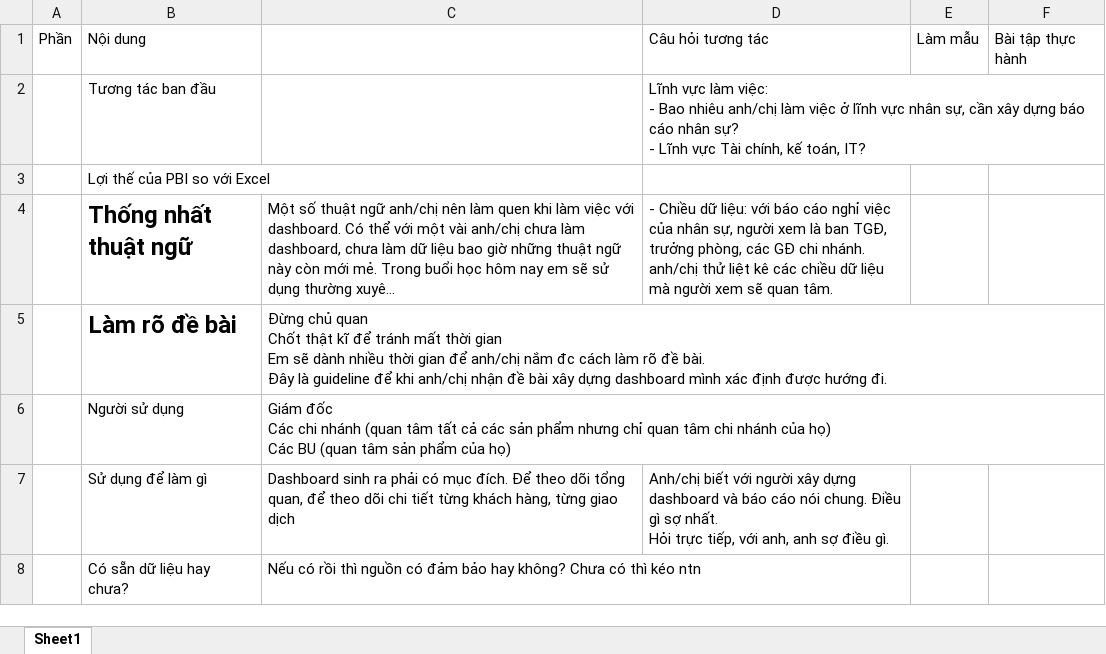
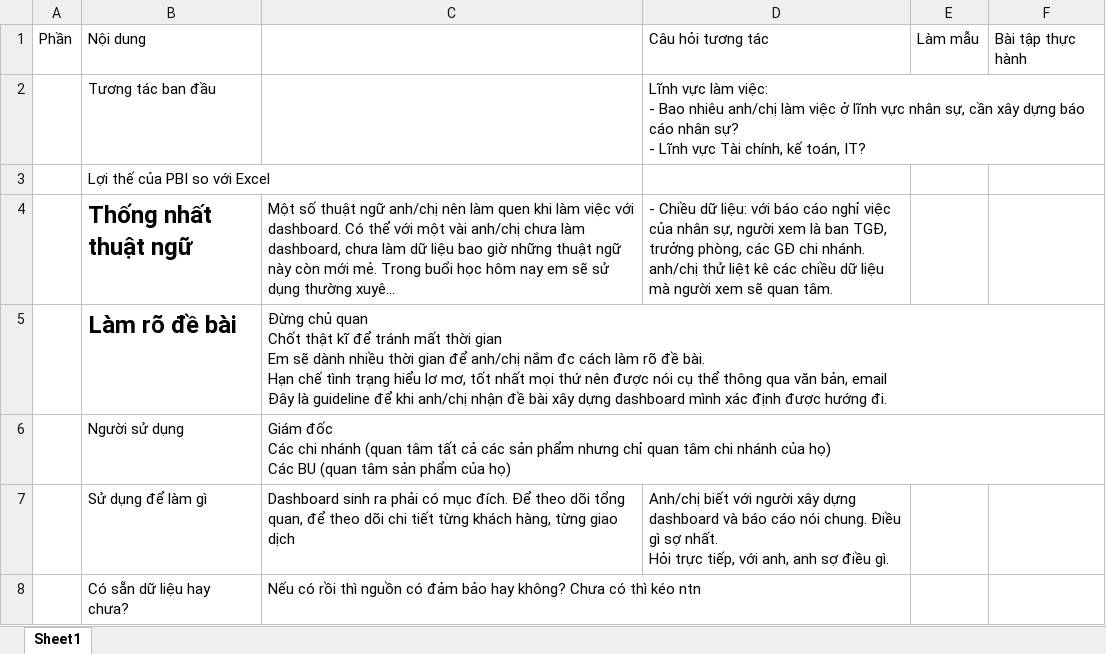
Before and after one commit to rayonjuly/rayopublic, an Excel workbook: 3. PBI Teaching/PBI Teaching.xlsx, sheet Sheet1, drawn as a sheet; only a part is shown; long unchanged cells end in …; values as stored, in another font and other column widths than the file's, no borders; ↵ is a line break in a cell; the diff names each change by its address in the sheet, - before the commit and + after, or states it on an @@ line.

```diff
--- a/3. PBI Teaching/PBI Teaching.xlsx (sheet Sheet1)
+++ b/3. PBI Teaching/PBI Teaching.xlsx (sheet Sheet1)
-C5: …đề bài. ↵ Đây là…
+C5: …đề bài. ↵ Hạn chế tình trạng hiểu lơ mơ, tốt nhất mọi thứ nên được nói cụ thể thông qua văn bản, email ↵ Đây là…
```
Also changed, not shown: 4 other files.
